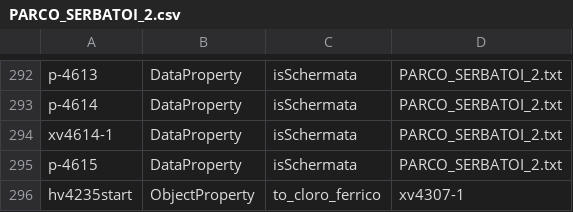
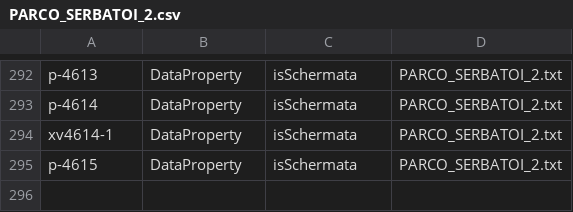
Before and after one commit to niccolocorsani/project-tesi-dockercompose, a CSV file: my-spring-project/all_csv/PARCO_SERBATOI_2.csv, drawn as a sheet; only a part is shown, gaps mark what is left out.

```diff
--- a/my-spring-project/all_csv/PARCO_SERBATOI_2.csv
+++ b/my-spring-project/all_csv/PARCO_SERBATOI_2.csv
@@ -295,2 +295 @@ xv4614-1;DataProperty;isSchermata;PARCO_SERBATOI_2.txt
 p-4615;DataProperty;isSchermata;PARCO_SERBATOI_2.txt
-hv4235start;ObjectProperty;to_cloro_ferrico;xv4307-1
```
Also changed, not shown: my-spring-project/all_csv/CARICO_FERRICO_FERROSO_2.csv, my-spring-project/all_csv/IMPIANTO_FeCL3_2.csv, 6 other files.
